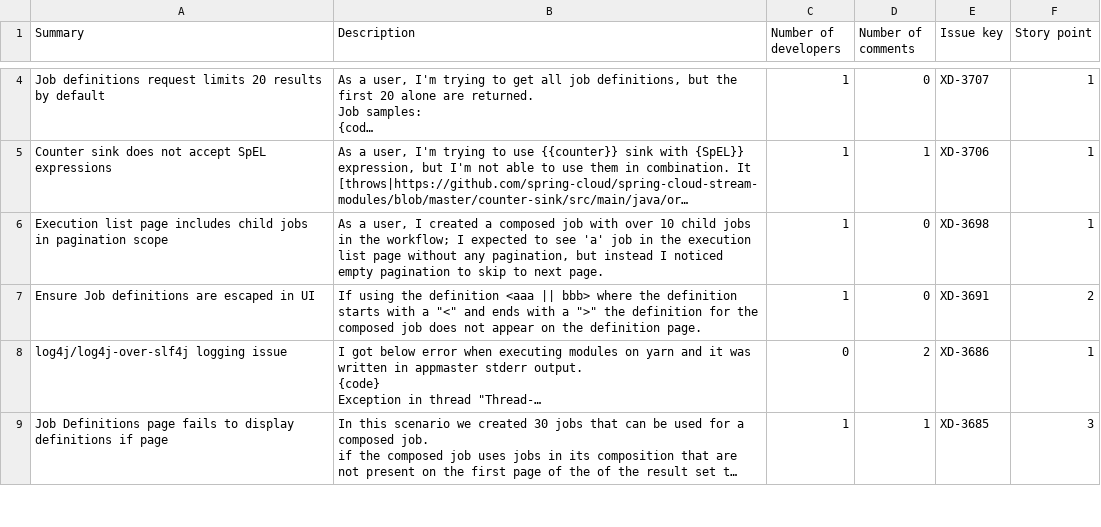
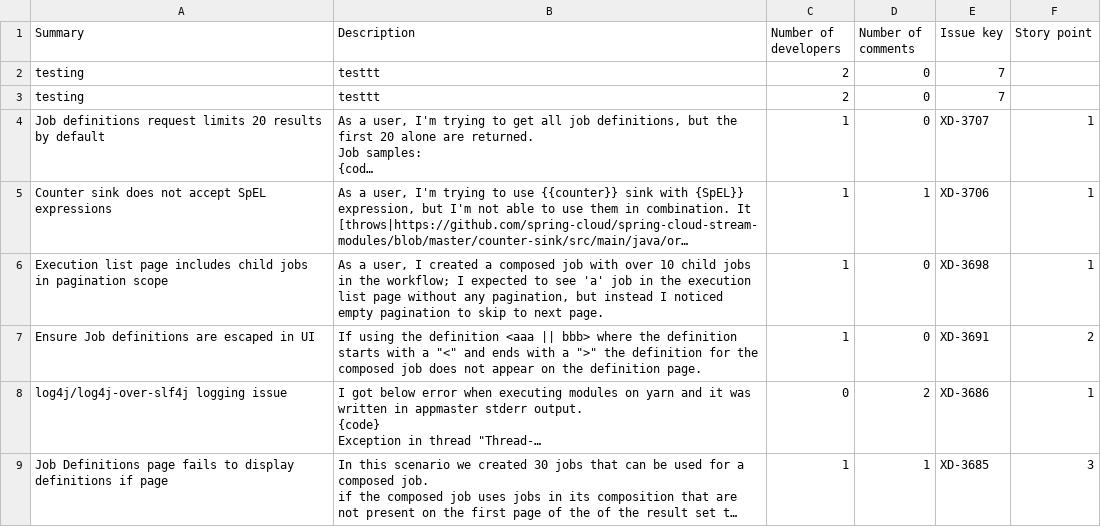
Before and after one commit to kelumsampath/FYP_FLASK_Back, a CSV file: csv/SinglePrediction/2_input_dataset.csv, drawn as a sheet; only a part is shown, gaps mark what is left out; long unchanged cells end in …; the diff covers the shown part only; the diff names each change by its address in the sheet, - before the commit and + after, or states it on an @@ line.

```diff
--- a/csv/SinglePrediction/2_input_dataset.csv
+++ b/csv/SinglePrediction/2_input_dataset.csv
+row 2: testing | testtt | 2 | 0 | 7
+row 3: testing | testtt | 2 | 0 | 7
```
Also changed, not shown: 2 removed rows elsewhere in this file, csv/SinglePrediction/3_input_dataset1.csv, csv/SinglePrediction/4_input_dataset1_rootform.csv, 7 other files.
